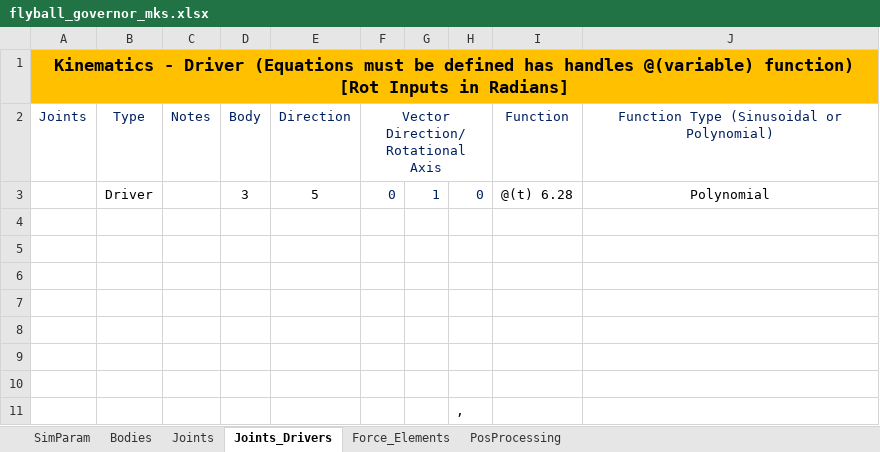
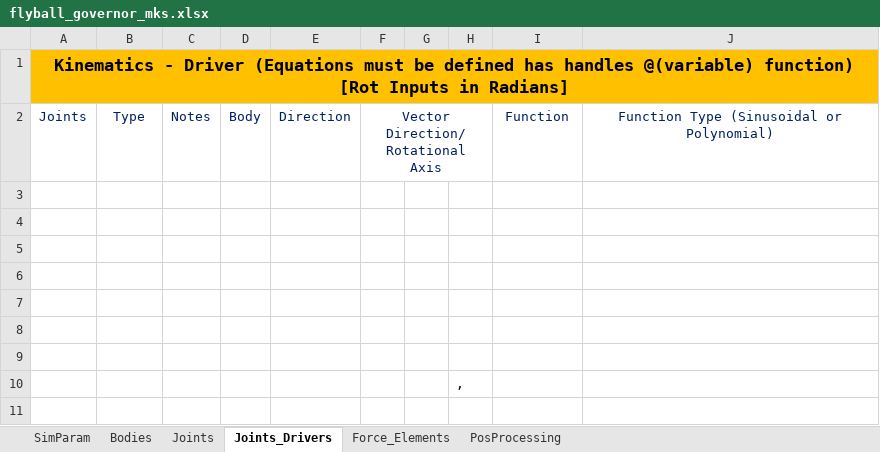
Before and after one commit to TiagoMSCarvalho/Multibody-System-Thesis-Software, an Excel workbook: mbs-EP-v.1.0.0/Excel Files/flyball_governor_mks.xlsx, sheet Joints_Drivers, drawn as a sheet; values as stored, in another font and other column widths than the file's, no borders; the diff names each change by its address in the sheet, - before the commit and + after, or states it on an @@ line.

```diff
--- a/mbs-EP-v.1.0.0/Excel Files/flyball_governor_mks.xlsx (sheet Joints_Drivers)
+++ b/mbs-EP-v.1.0.0/Excel Files/flyball_governor_mks.xlsx (sheet Joints_Drivers)
-row 3:  | Driver |  | 3 | 5 | 0 | 1 | 0 | @(t) 6.28 | Polynomial
```
Also changed, not shown: sheet Bodies, sheet SimParam, formulas that keep their value, mbs-EP-v.1.0.0/Excel Files/crank_slider_gravity_spring_damper.xlsx, mbs-EP-v.1.0.0/Excel Files/flyball_governor.xlsx, 19 other files.
